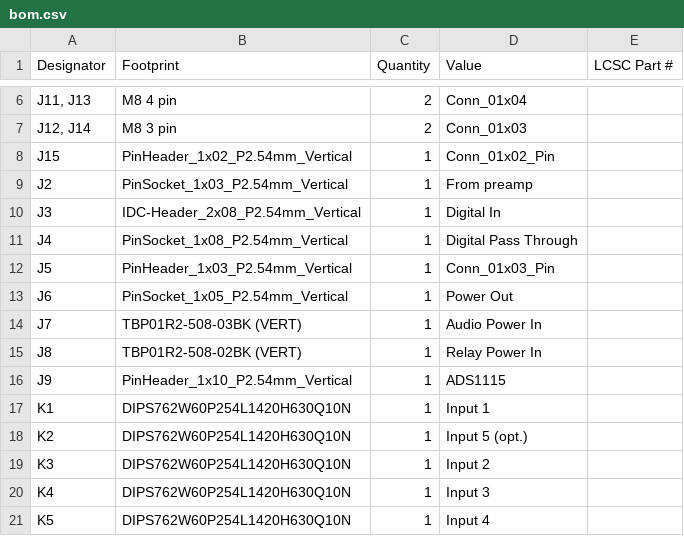
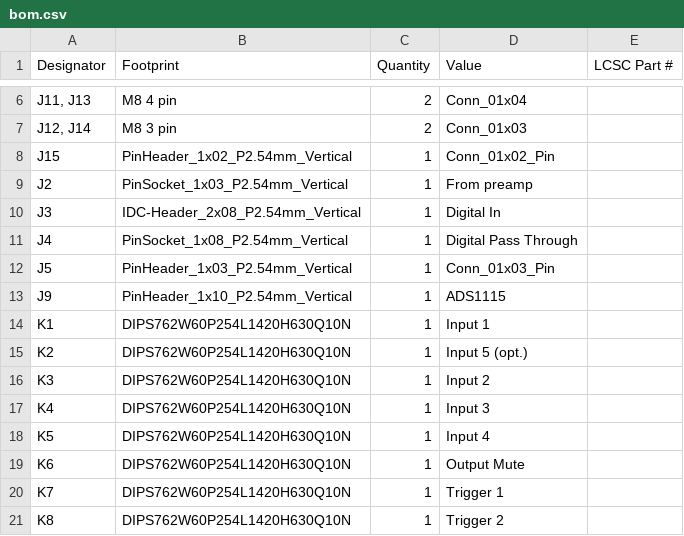
Before and after one commit to Gninnorg/ThePreamp, a CSV file: Hardware/Analogue/production/bom.csv, drawn as a sheet; only a part is shown, gaps mark what is left out; the shorter side is filled out with more unchanged rows; the diff names each change by its address in the sheet, - before the commit and + after, or states it on an @@ line.

```diff
--- a/Hardware/Analogue/production/bom.csv
+++ b/Hardware/Analogue/production/bom.csv
-row 13: J6 | PinSocket_1x05_P2.54mm_Vertical | 1 | Power Out
-row 14: J7 | TBP01R2-508-03BK (VERT) | 1 | Audio Power In
-row 15: J8 | TBP01R2-508-02BK (VERT) | 1 | Relay Power In
```
Also changed, not shown: Hardware/Analogue/production/designators.csv, Hardware/Analogue/production/positions.csv, 37 other files.
